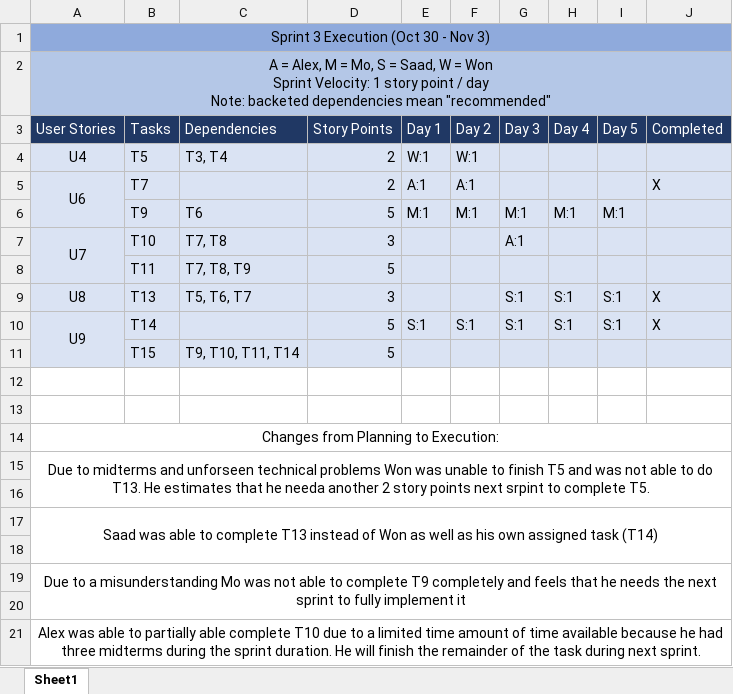
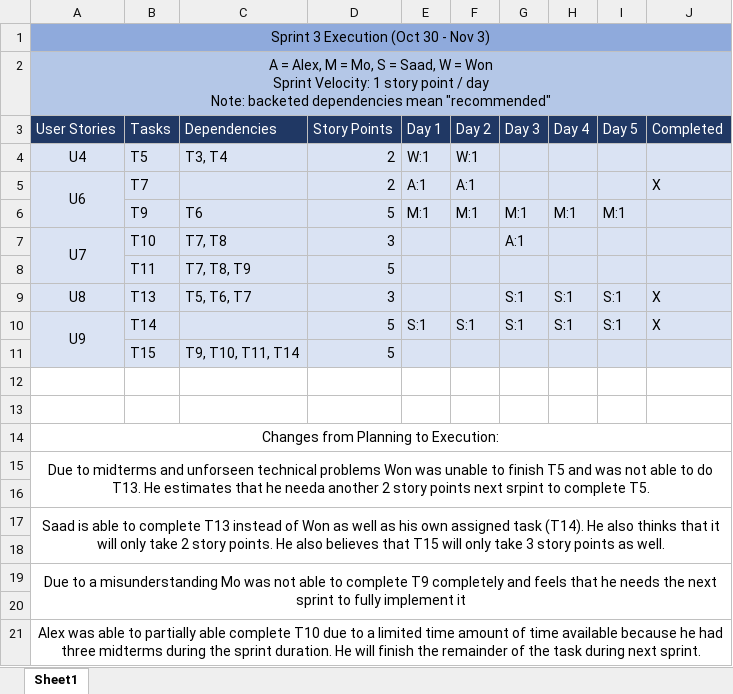
Before and after one commit to alex-greff/CSCC01-Team5, an Excel workbook: sprint_backlog/sprint3/execution.xlsx, sheet Sheet1, drawn as a sheet; values as stored, in another font and other column widths than the file's, no borders; the diff names each change by its address in the sheet, - before the commit and + after, or states it on an @@ line.

Commit message:
Small changes to sprint 3 execution chart

```diff
--- a/sprint_backlog/sprint3/execution.xlsx (sheet Sheet1)
+++ b/sprint_backlog/sprint3/execution.xlsx (sheet Sheet1)
-A17 (User Stories): Saad was able to complete T13 instead of Won as well as his own assigned task (T14)
+A17 (User Stories): Saad is able to complete T13 instead of Won as well as his own assigned task (T14). He also thinks that it will only take 2 story points. He also believes that T15 will only take 3 story points as well.
```
